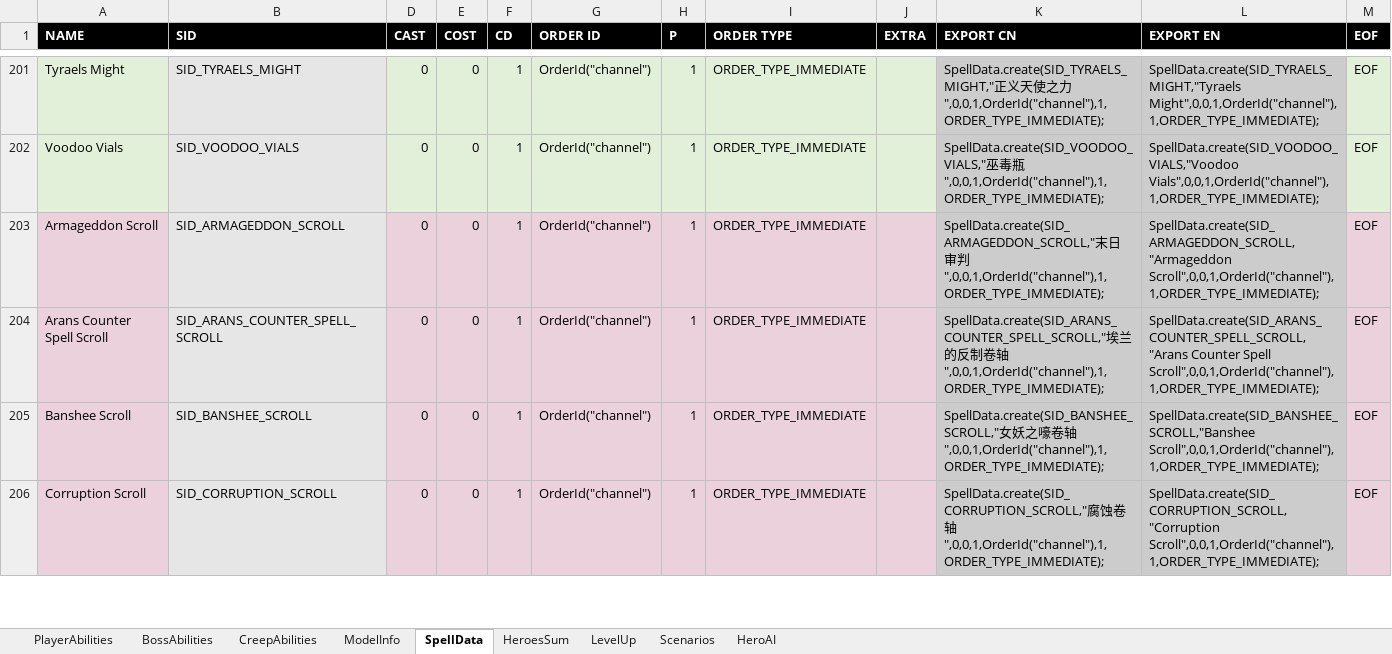
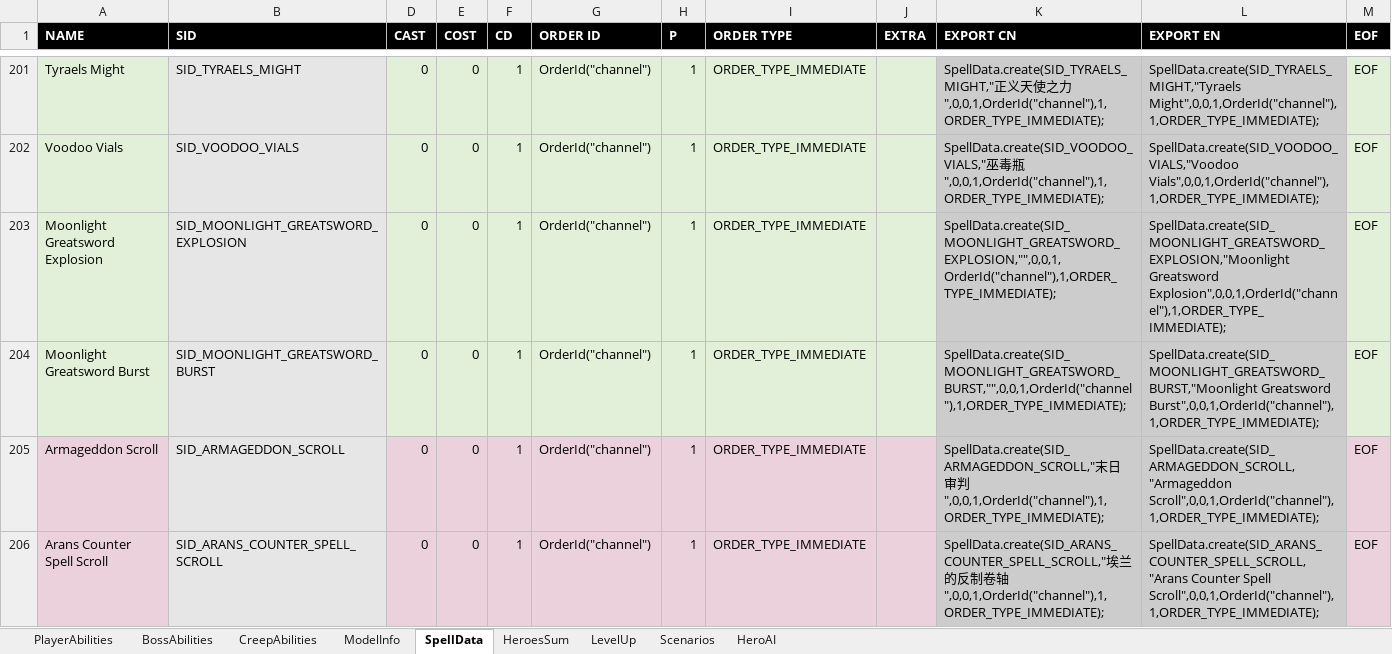
Before and after one commit to yatyricky/Zulaman-WE, an Excel workbook: assets/data/Abilities.xlsm, sheet SpellData, drawn as a sheet; only a part is shown, gaps mark what is left out; the shorter side is filled out with more unchanged rows; values as stored, in another font and other column widths than the file's, no borders; conditional formats not drawn; the diff names each change by its address in the sheet, - before the commit and + after, or states it on an @@ line.

Commit message:
- added Moonlight Greatsword - fixed Lionhorn prob issues

```diff
--- a/assets/data/Abilities.xlsm (sheet SpellData)
+++ b/assets/data/Abilities.xlsm (sheet SpellData)
+row 203: Moonlight Greatsword Explosion | SID_MOONLIGHT_GREATSWORD_EXPLOSION | 0 | 0 | 1 | OrderId("channel") | 1 | ORDER_TYPE_IMMEDIATE |  | SpellData.create(SID_MOONLIGHT_GREATSWORD_EXPLOSION,"",0,0,1,OrderId("channel"),1,ORDER_TYPE_IMMEDIATE); | SpellData.create(SID_MOONLIGHT_GREATSWORD_EXPLOSION,"Moonlight Greatsword Explosion",0,0,1,OrderId("channel"),1,ORDER_TYPE_IMMEDIATE); | EOF
+row 204: Moonlight Greatsword Burst | SID_MOONLIGHT_GREATSWORD_BURST | 0 | 0 | 1 | OrderId("channel") | 1 | ORDER_TYPE_IMMEDIATE |  | SpellData.create(SID_MOONLIGHT_GREATSWORD_BURST,"",0,0,1,OrderId("channel"),1,ORDER_TYPE_IMMEDIATE); | SpellData.create(SID_MOONLIGHT_GREATSWORD_BURST,"Moonlight Greatsword Burst",0,0,1,OrderId("channel"),1,ORDER_TYPE_IMMEDIATE); | EOF
```
Also changed, not shown: 10 other files.
